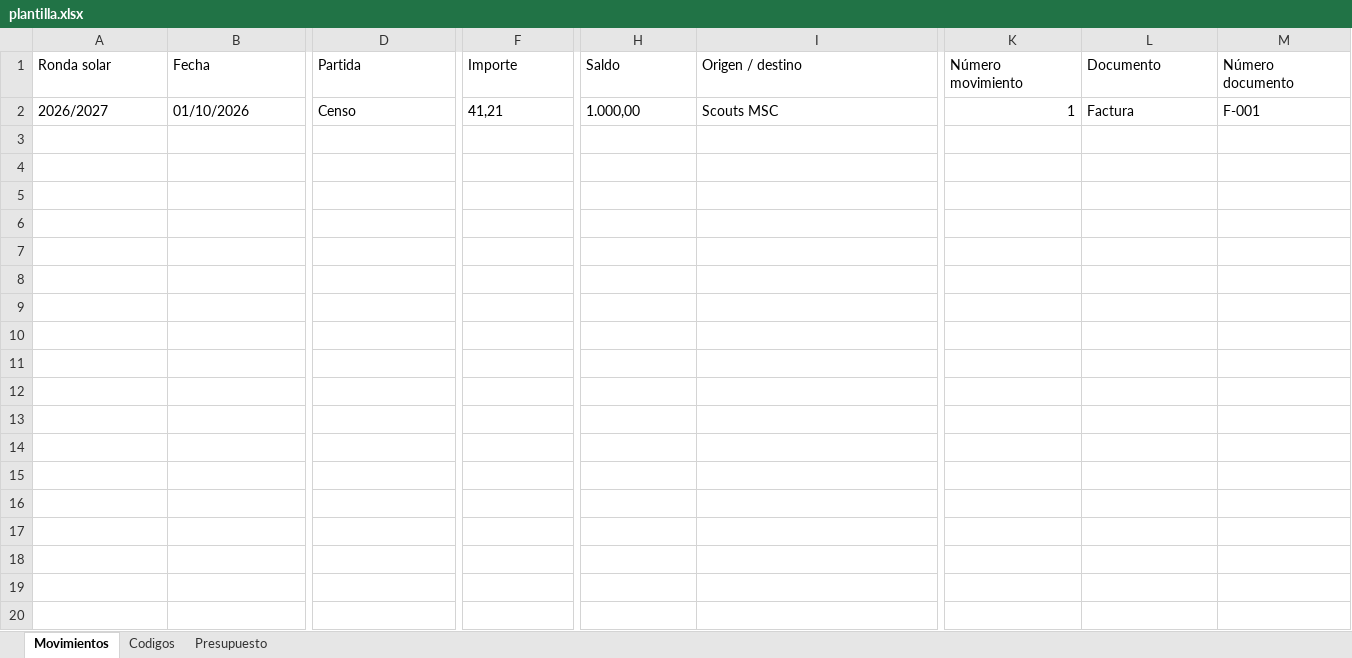
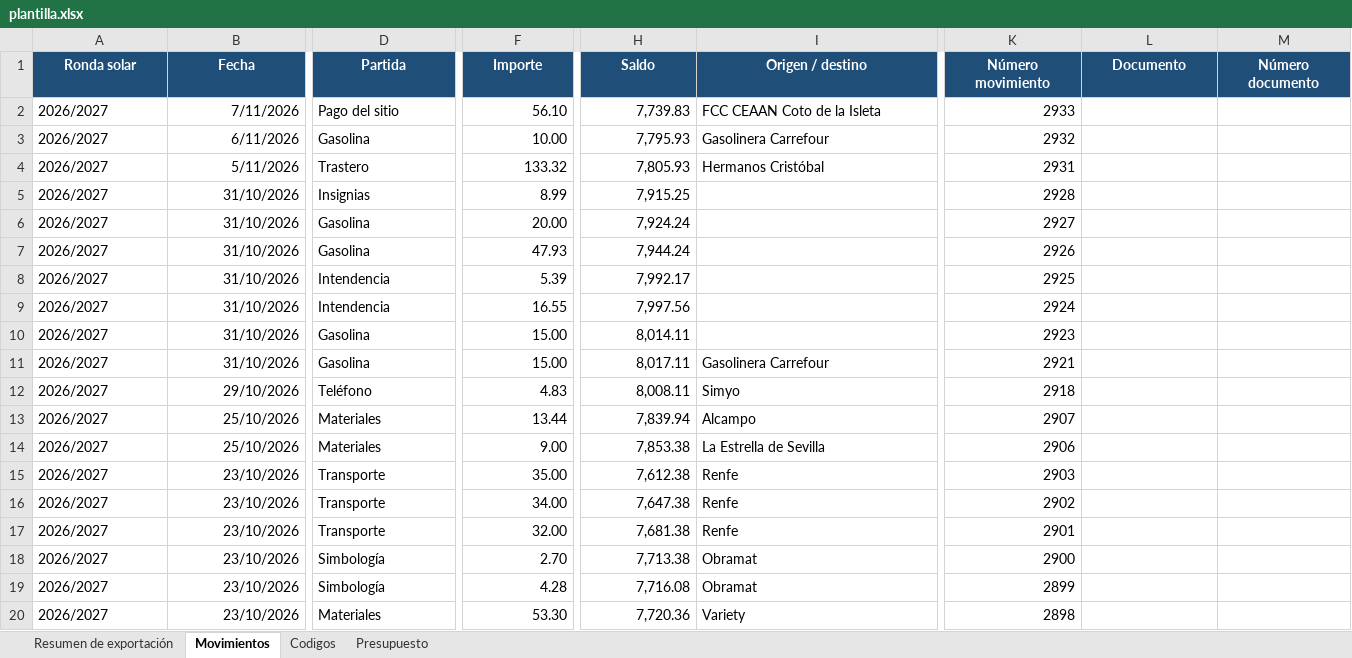
Before and after one commit to nborja26/gs-prometeo-tesoreria, an Excel workbook: datos/plantilla.xlsx, sheet Movimientos, drawn as a sheet; only a part is shown, gaps mark what is left out; values as stored, in another font and other column widths than the file's, no borders; addresses are those after the commit; rows hold the shown columns only; the diff covers the shown part only; the diff names each change by its address in the sheet, - before the commit and + after, or states it on an @@ line.

Commit message:
Actualizar movimientos

```diff
--- a/datos/plantilla.xlsx (sheet Movimientos)
+++ b/datos/plantilla.xlsx (sheet Movimientos)
+sheet tab: Resumen de exportación
@@ A1:M1 fill: none → #1F4E78, bold: off → on, text colour: black → #FFFFFF, alignment: left → center @@
+row 2: 2026/2027 | 7/11/2026 | Pago del sitio | 56.10 | 7,739.83 | FCC CEAAN Coto de la Isleta | 2933
+row 3: 2026/2027 | 6/11/2026 | Gasolina | 10.00 | 7,795.93 | Gasolinera Carrefour | 2932
+row 4: 2026/2027 | 5/11/2026 | Trastero | 133.32 | 7,805.93 | Hermanos Cristóbal | 2931
+row 5: 2026/2027 | 31/10/2026 | Insignias | 8.99 | 7,915.25 |  | 2928
+row 6: 2026/2027 | 31/10/2026 | Gasolina | 20.00 | 7,924.24 |  | 2927
+row 7: 2026/2027 | 31/10/2026 | Gasolina | 47.93 | 7,944.24 |  | 2926
+row 8: 2026/2027 | 31/10/2026 | Intendencia | 5.39 | 7,992.17 |  | 2925
+row 9: 2026/2027 | 31/10/2026 | Intendencia | 16.55 | 7,997.56 |  | 2924
+row 10: 2026/2027 | 31/10/2026 | Gasolina | 15.00 | 8,014.11 |  | 2923
+row 11: 2026/2027 | 31/10/2026 | Gasolina | 15.00 | 8,017.11 | Gasolinera Carrefour | 2921
-B12 (Fecha): 01/10/2026
+B12 (Fecha): 29/10/2026
-D12 (Partida): Censo
+D12 (Partida): Teléfono
-F12 (Importe): 41,21
+F12 (Importe): 4.83
-H12 (Saldo): 1.000,00
+H12 (Saldo): 8,008.11
-I12 (Origen / destino): Scouts MSC
+I12 (Origen / destino): Simyo
-K12 (Número movimiento): 1
+K12 (Número movimiento): 2918
-L12 (Documento): Factura
+L12 (Documento): (empty)
-M12 (Número documento): F-001
+M12 (Número documento): (empty)
+row 13: 2026/2027 | 25/10/2026 | Materiales | 13.44 | 7,839.94 | Alcampo | 2907
+row 14: 2026/2027 | 25/10/2026 | Materiales | 9.00 | 7,853.38 | La Estrella de Sevilla | 2906
+row 15: 2026/2027 | 23/10/2026 | Transporte | 35.00 | 7,612.38 | Renfe | 2903
+row 16: 2026/2027 | 23/10/2026 | Transporte | 34.00 | 7,647.38 | Renfe | 2902
+row 17: 2026/2027 | 23/10/2026 | Transporte | 32.00 | 7,681.38 | Renfe | 2901
+row 18: 2026/2027 | 23/10/2026 | Simbología | 2.70 | 7,713.38 | Obramat | 2900
+row 19: 2026/2027 | 23/10/2026 | Simbología | 4.28 | 7,716.08 | Obramat | 2899
+row 20: 2026/2027 | 23/10/2026 | Materiales | 53.30 | 7,720.36 | Variety | 2898
```
Also changed, not shown: 10 added rows and cell formats elsewhere in this sheet.
